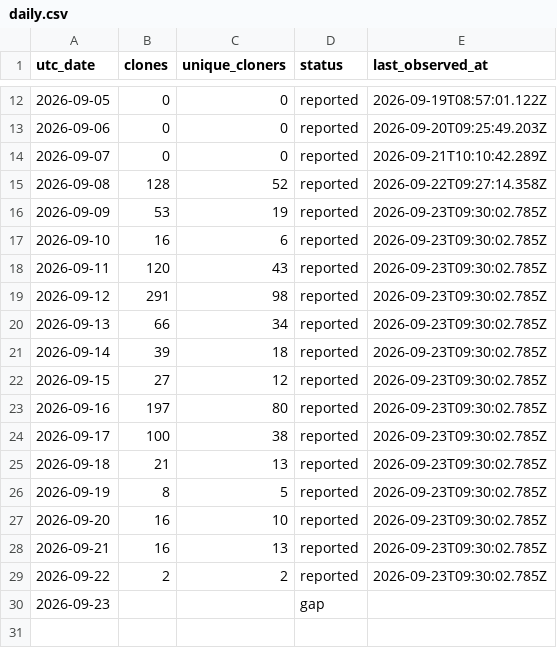
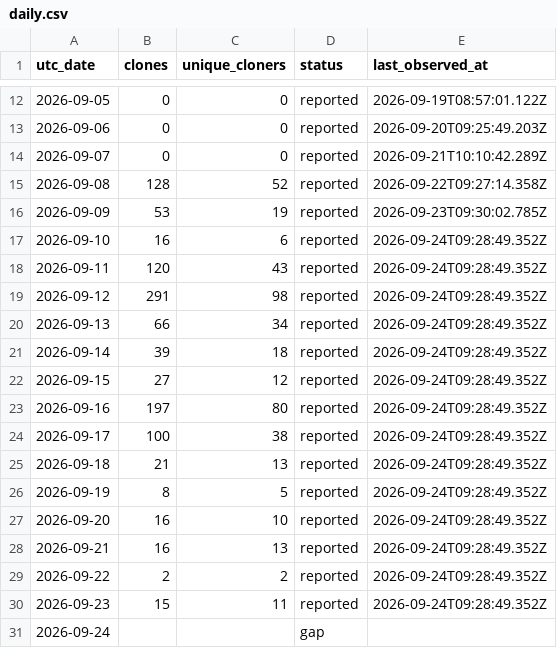
Before and after one commit to zachealy1/orchestrator, a CSV file: clones/daily.csv, drawn as a sheet; only a part is shown, gaps mark what is left out.

```diff
--- a/clones/daily.csv
+++ b/clones/daily.csv
@@ -16,15 +16,16 @@ utc_date,clones,unique_cloners,status,last_observed_at
 2026-09-09,53,19,reported,2026-09-23T09:30:02.785Z
-2026-09-10,16,6,reported,2026-09-23T09:30:02.785Z
-2026-09-11,120,43,reported,2026-09-23T09:30:02.785Z
-2026-09-12,291,98,reported,2026-09-23T09:30:02.785Z
-2026-09-13,66,34,reported,2026-09-23T09:30:02.785Z
-2026-09-14,39,18,reported,2026-09-23T09:30:02.785Z
-2026-09-15,27,12,reported,2026-09-23T09:30:02.785Z
-2026-09-16,197,80,reported,2026-09-23T09:30:02.785Z
-2026-09-17,100,38,reported,2026-09-23T09:30:02.785Z
-2026-09-18,21,13,reported,2026-09-23T09:30:02.785Z
-2026-09-19,8,5,reported,2026-09-23T09:30:02.785Z
-2026-09-20,16,10,reported,2026-09-23T09:30:02.785Z
-2026-09-21,16,13,reported,2026-09-23T09:30:02.785Z
-2026-09-22,2,2,reported,2026-09-23T09:30:02.785Z
-2026-09-23,,,gap,
+2026-09-10,16,6,reported,2026-09-24T09:28:49.352Z
+2026-09-11,120,43,reported,2026-09-24T09:28:49.352Z
+2026-09-12,291,98,reported,2026-09-24T09:28:49.352Z
+2026-09-13,66,34,reported,2026-09-24T09:28:49.352Z
+2026-09-14,39,18,reported,2026-09-24T09:28:49.352Z
+2026-09-15,27,12,reported,2026-09-24T09:28:49.352Z
+2026-09-16,197,80,reported,2026-09-24T09:28:49.352Z
+2026-09-17,100,38,reported,2026-09-24T09:28:49.352Z
+2026-09-18,21,13,reported,2026-09-24T09:28:49.352Z
+2026-09-19,8,5,reported,2026-09-24T09:28:49.352Z
+2026-09-20,16,10,reported,2026-09-24T09:28:49.352Z
+2026-09-21,16,13,reported,2026-09-24T09:28:49.352Z
+2026-09-22,2,2,reported,2026-09-24T09:28:49.352Z
+2026-09-23,15,11,reported,2026-09-24T09:28:49.352Z
+2026-09-24,,,gap,
```
Also changed, not shown: daily.csv, 6 other files.
